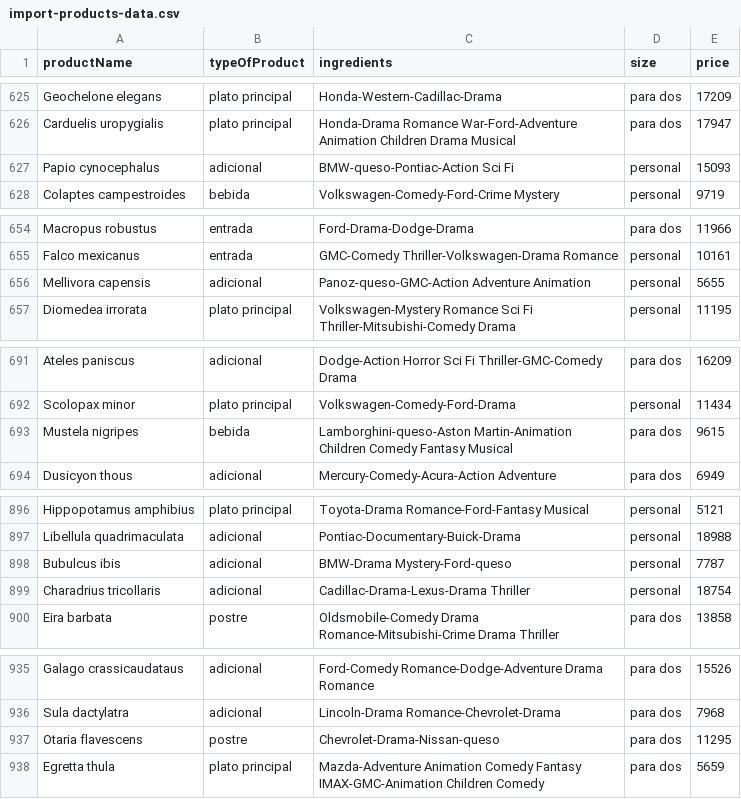
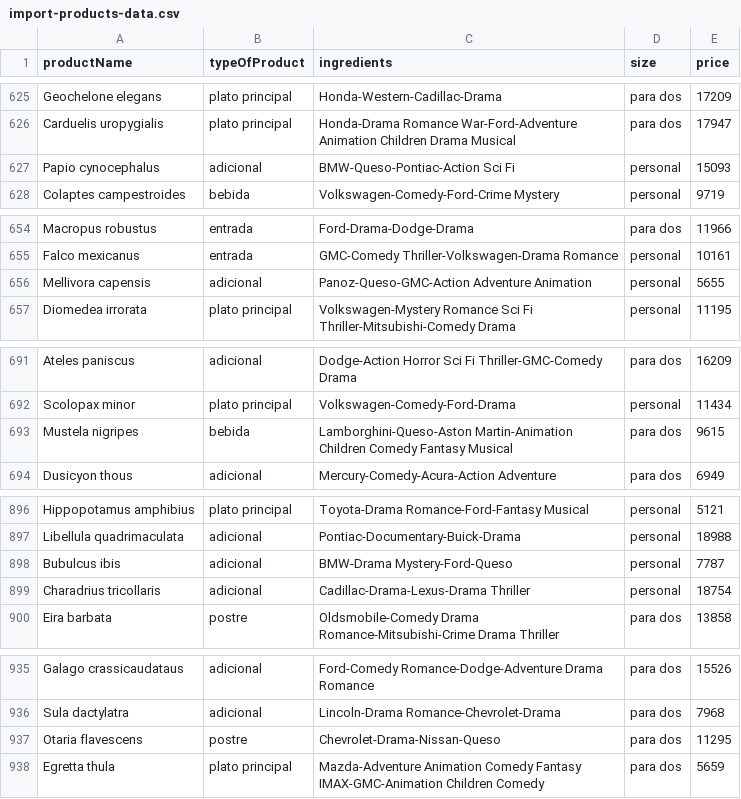
Before and after one commit to KerenLopez/jfx-restaurante-la-casa-dorada, a CSV file: data/import-products-data.csv, drawn as a sheet; only a part is shown, gaps mark what is left out; the diff covers the shown part only.

```diff
--- a/data/import-products-data.csv
+++ b/data/import-products-data.csv
@@ -626,3 +626,3 @@ Geochelone elegans;plato principal;Honda-Western-Cadillac-Drama;para dos;17209
 Carduelis uropygialis;plato principal;Honda-Drama Romance War-Ford-Adventure Animation Children Drama Musical;para dos;17947
-Papio cynocephalus;adicional;BMW-queso-Pontiac-Action Sci Fi;personal;15093
+Papio cynocephalus;adicional;BMW-Queso-Pontiac-Action Sci Fi;personal;15093
 Colaptes campestroides;bebida;Volkswagen-Comedy-Ford-Crime Mystery;personal;9719
@@ -655,3 +655,3 @@ Macropus robustus;entrada;Ford-Drama-Dodge-Drama;para dos;11966
 Falco mexicanus;entrada;GMC-Comedy Thriller-Volkswagen-Drama Romance;personal;10161
-Mellivora capensis;adicional;Panoz-queso-GMC-Action Adventure Animation;personal;5655
+Mellivora capensis;adicional;Panoz-Queso-GMC-Action Adventure Animation;personal;5655
 Diomedea irrorata;plato principal;Volkswagen-Mystery Romance Sci Fi Thriller-Mitsubishi-Comedy Drama;personal;11195
@@ -692,3 +692,3 @@ Ateles paniscus;adicional;Dodge-Action Horror Sci Fi Thriller-GMC-Comedy Drama;p
 Scolopax minor;plato principal;Volkswagen-Comedy-Ford-Drama;personal;11434
-Mustela nigripes;bebida;Lamborghini-queso-Aston Martin-Animation Children Comedy Fantasy Musical;para dos;9615
+Mustela nigripes;bebida;Lamborghini-Queso-Aston Martin-Animation Children Comedy Fantasy Musical;para dos;9615
 Dusicyon thous;adicional;Mercury-Comedy-Acura-Action Adventure;para dos;6949
@@ -897,3 +897,3 @@ Hippopotamus amphibius;plato principal;Toyota-Drama Romance-Ford-Fantasy Musical
 Libellula quadrimaculata;adicional;Pontiac-Documentary-Buick-Drama;personal;18988
-Bubulcus ibis;adicional;BMW-Drama Mystery-Ford-queso;personal;7787
+Bubulcus ibis;adicional;BMW-Drama Mystery-Ford-Queso;personal;7787
 Charadrius tricollaris;adicional;Cadillac-Drama-Lexus-Drama Thriller;personal;18754
@@ -936,3 +936,3 @@ Galago crassicaudataus;adicional;Ford-Comedy Romance-Dodge-Adventure Drama Roman
 Sula dactylatra;adicional;Lincoln-Drama Romance-Chevrolet-Drama;para dos;7968
-Otaria flavescens;postre;Chevrolet-Drama-Nissan-queso;para dos;11295
+Otaria flavescens;postre;Chevrolet-Drama-Nissan-Queso;para dos;11295
 Egretta thula;plato principal;Mazda-Adventure Animation Comedy Fantasy IMAX-GMC-Animation Children Comedy;para dos;5659
```
Also changed, not shown: 12 edited cells elsewhere in this file, 9 other files.
